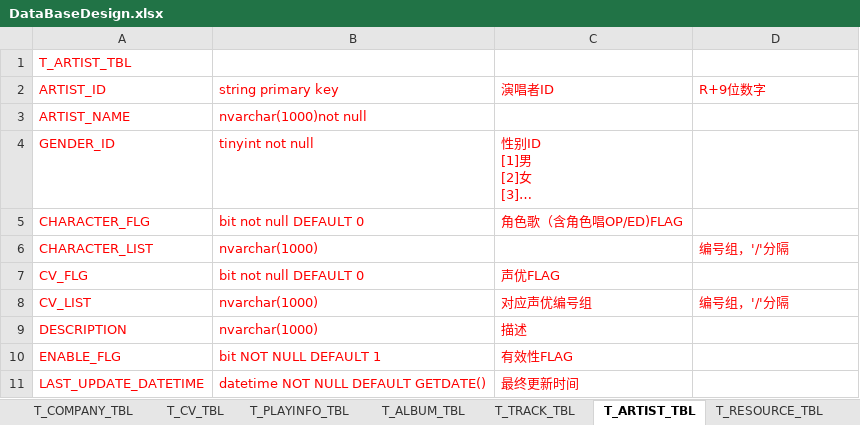
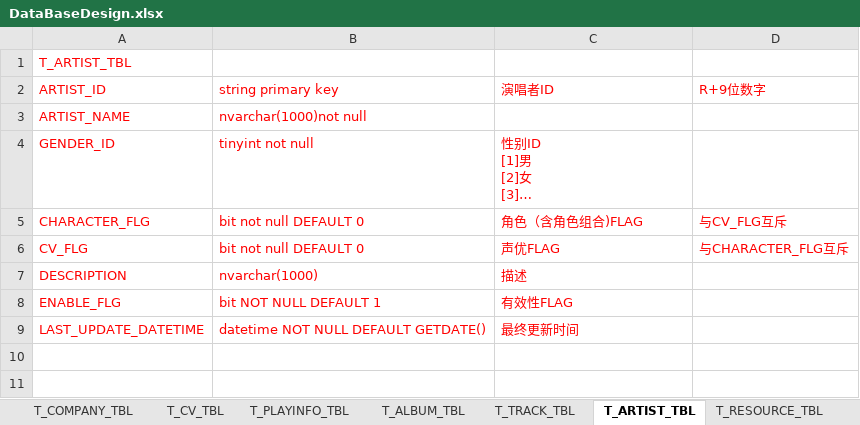
Before and after one commit to kirisamex/Animedata, an Excel workbook: SqlServerDBTable/DataBaseDesign.xlsx, sheet T_ARTIST_TBL, drawn as a sheet; long unchanged cells end in …; values as stored, in another font and other column widths than the file's, no borders; removed rows and columns are numbered as before the commit, all else as after; the diff names each change by its address in the sheet, - before the commit and + after, or states it on an @@ line.

```diff
--- a/SqlServerDBTable/DataBaseDesign.xlsx (sheet T_ARTIST_TBL)
+++ b/SqlServerDBTable/DataBaseDesign.xlsx (sheet T_ARTIST_TBL)
-C5 (演唱者ID): 角色歌（含角色唱OP/ED)FLAG
+C5 (演唱者ID): 角色（含角色组合)FLAG
-D5 (R+9位数字): (empty)
+D5 (R+9位数字): 与CV_FLG互斥
-row 6: CHARACTER_LIST | nvarchar(1000) |  | 编号组，'/'分隔
-D6 (R+9位数字): (empty)
+D6 (R+9位数字): 与CHARACTER_FLG互斥
-row 8: CV_LIST | nvarchar(1000) | 对应声优编号组 | 编号组，'/'分隔
```
Also changed, not shown: sheet 更新履历, sheet T_RESOURCE_TBL, other sheet tabs, 3 other files.
